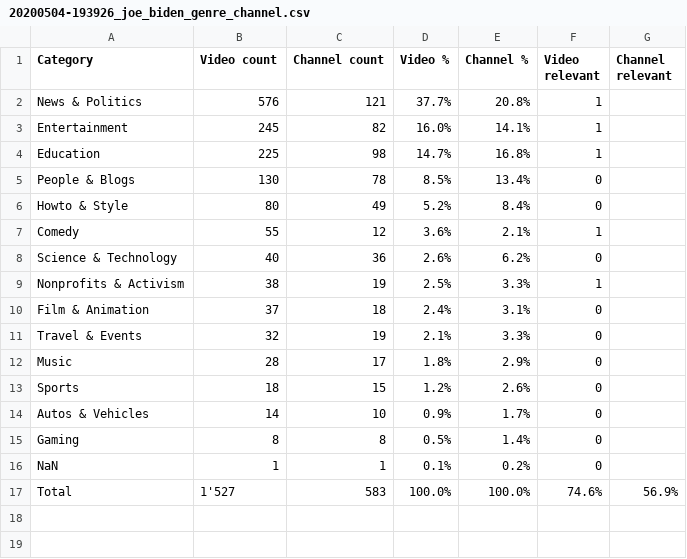
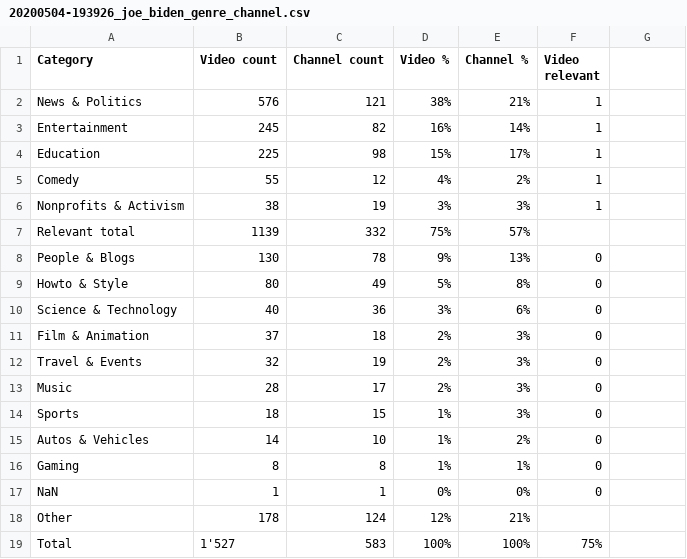
Before and after one commit to Rolfstx/esade_fake_news, a CSV file: 4_Politics/python3_script/data/genre/20200504-193926_joe_biden_genre_channel.csv, drawn as a sheet.

```diff
--- a/4_Politics/python3_script/data/genre/20200504-193926_joe_biden_genre_channel.csv
+++ b/4_Politics/python3_script/data/genre/20200504-193926_joe_biden_genre_channel.csv
@@ -1,17 +1,19 @@
-Category,Video count,Channel count,Video %,Channel %,Video relevant,Channel relevant
-News & Politics, 576 , 121 ,37.7%,20.8%,1,
-Entertainment, 245 , 82 ,16.0%,14.1%,1,
-Education, 225 , 98 ,14.7%,16.8%,1,
-People & Blogs, 130 , 78 ,8.5%,13.4%,0,
-Howto & Style, 80 , 49 ,5.2%,8.4%,0,
-Comedy, 55 , 12 ,3.6%,2.1%,1,
-Science & Technology, 40 , 36 ,2.6%,6.2%,0,
-Nonprofits & Activism, 38 , 19 ,2.5%,3.3%,1,
-Film & Animation, 37 , 18 ,2.4%,3.1%,0,
-Travel & Events, 32 , 19 ,2.1%,3.3%,0,
-Music, 28 , 17 ,1.8%,2.9%,0,
-Sports, 18 , 15 ,1.2%,2.6%,0,
-Autos & Vehicles, 14 , 10 ,0.9%,1.7%,0,
-Gaming, 8 , 8 ,0.5%,1.4%,0,
-NaN, 1 , 1 ,0.1%,0.2%,0,
-Total, 1'527 , 583 ,100.0%,100.0%,74.6%,56.9%
+Category,Video count,Channel count,Video %,Channel %,Video relevant
+News & Politics,576,121,38%,21%,1
+Entertainment,245,82,16%,14%,1
+Education,225,98,15%,17%,1
+Comedy,55,12,4%,2%,1
+Nonprofits & Activism,38,19,3%,3%,1
+Relevant total,1139,332,75%,57%,
+People & Blogs,130,78,9%,13%,0
+Howto & Style,80,49,5%,8%,0
+Science & Technology,40,36,3%,6%,0
+Film & Animation,37,18,2%,3%,0
+Travel & Events,32,19,2%,3%,0
+Music,28,17,2%,3%,0
+Sports,18,15,1%,3%,0
+Autos & Vehicles,14,10,1%,2%,0
+Gaming,8,8,1%,1%,0
+NaN,1,1,0%,0%,0
+Other,178,124,12%,21%,
+Total,1'527,583,100%,100%,75%
```
Also changed, not shown: 2 other files.
